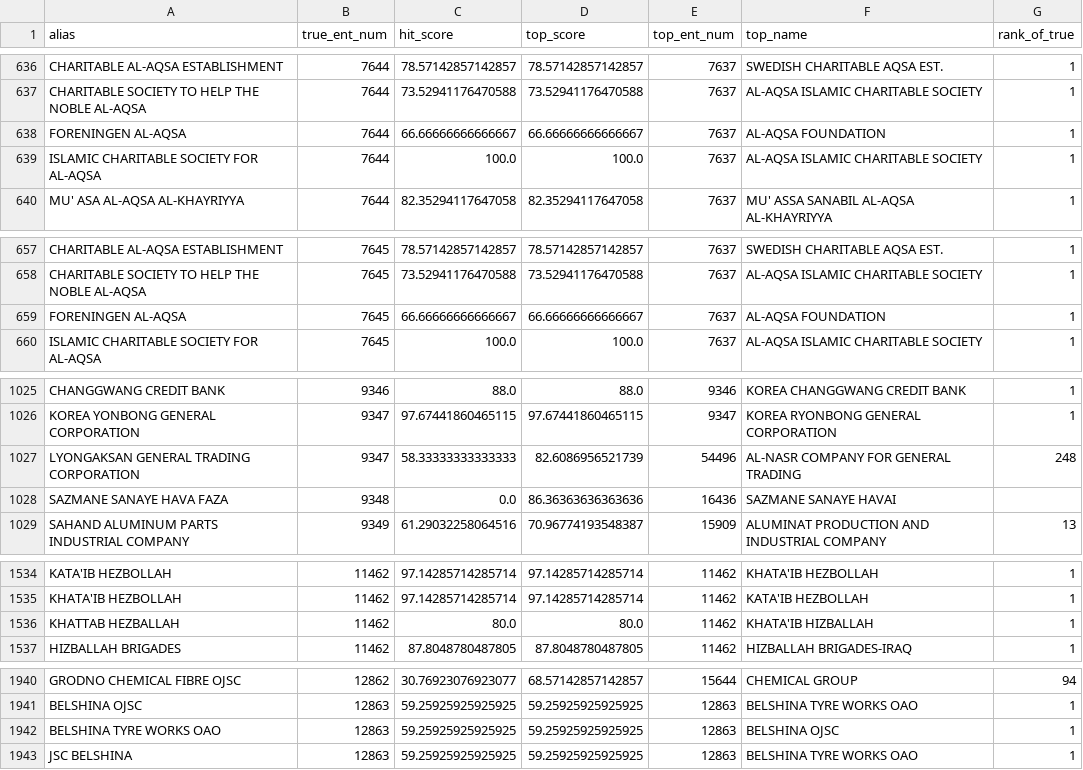
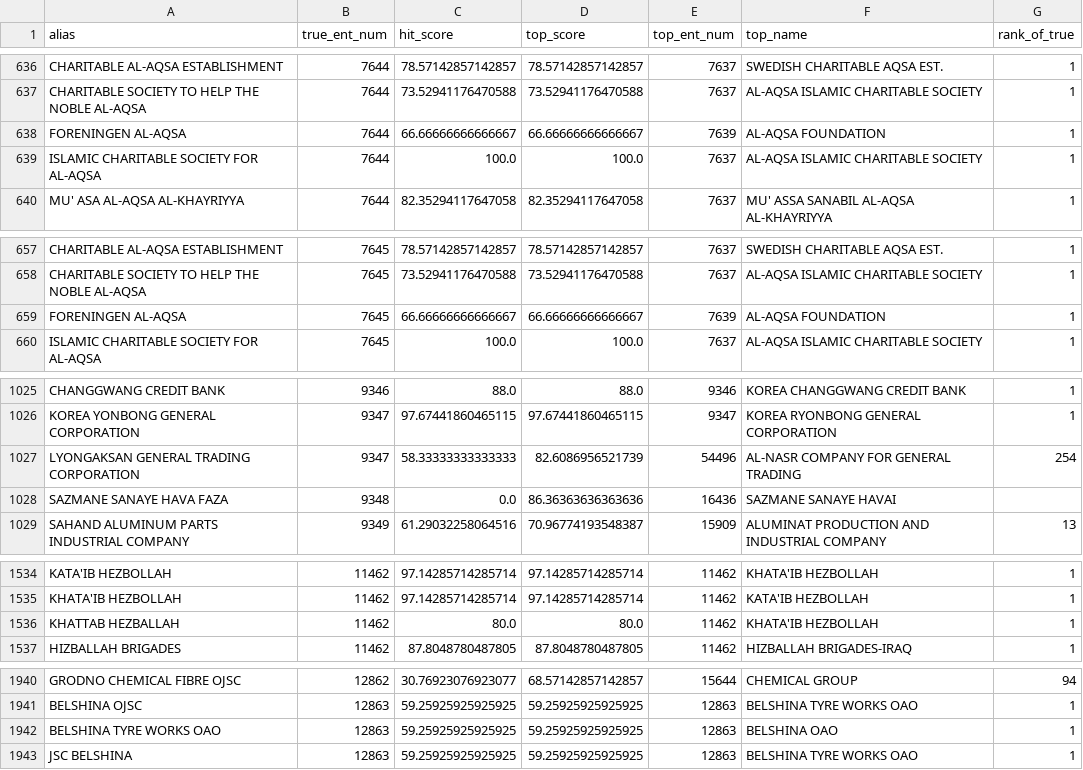
Before and after one commit to harshit-malik-nyu/sanctions-triage, a CSV file: evidence/alias_results.csv, drawn as a sheet; only a part is shown, gaps mark what is left out; the diff covers the shown part only.

```diff
--- a/evidence/alias_results.csv
+++ b/evidence/alias_results.csv
@@ -637,3 +637,3 @@ CHARITABLE AL-AQSA ESTABLISHMENT,7644,78.57142857142857,78.57142857142857,7637,S
 CHARITABLE SOCIETY TO HELP THE NOBLE AL-AQSA,7644,73.52941176470588,73.52941176470588,7637,AL-AQSA ISLAMIC CHARITABLE SOCIETY,1
-FORENINGEN AL-AQSA,7644,66.66666666666667,66.66666666666667,7637,AL-AQSA FOUNDATION,1
+FORENINGEN AL-AQSA,7644,66.66666666666667,66.66666666666667,7639,AL-AQSA FOUNDATION,1
 ISLAMIC CHARITABLE SOCIETY FOR AL-AQSA,7644,100.0,100.0,7637,AL-AQSA ISLAMIC CHARITABLE SOCIETY,1
@@ -658,3 +658,3 @@ CHARITABLE AL-AQSA ESTABLISHMENT,7645,78.57142857142857,78.57142857142857,7637,S
 CHARITABLE SOCIETY TO HELP THE NOBLE AL-AQSA,7645,73.52941176470588,73.52941176470588,7637,AL-AQSA ISLAMIC CHARITABLE SOCIETY,1
-FORENINGEN AL-AQSA,7645,66.66666666666667,66.66666666666667,7637,AL-AQSA FOUNDATION,1
+FORENINGEN AL-AQSA,7645,66.66666666666667,66.66666666666667,7639,AL-AQSA FOUNDATION,1
 ISLAMIC CHARITABLE SOCIETY FOR AL-AQSA,7645,100.0,100.0,7637,AL-AQSA ISLAMIC CHARITABLE SOCIETY,1
@@ -1026,3 +1026,3 @@ CHANGGWANG CREDIT BANK,9346,88.0,88.0,9346,KOREA CHANGGWANG CREDIT BANK,1
 KOREA YONBONG GENERAL CORPORATION,9347,97.67441860465115,97.67441860465115,9347,KOREA RYONBONG GENERAL CORPORATION,1
-LYONGAKSAN GENERAL TRADING CORPORATION,9347,58.33333333333333,82.6086956521739,54496,AL-NASR COMPANY FOR GENERAL TRADING,248
+LYONGAKSAN GENERAL TRADING CORPORATION,9347,58.33333333333333,82.6086956521739,54496,AL-NASR COMPANY FOR GENERAL TRADING,254
 SAZMANE SANAYE HAVA FAZA,9348,0.0,86.36363636363636,16436,SAZMANE SANAYE HAVAI,
@@ -1535,3 +1535,3 @@ KATA'IB HEZBOLLAH,11462,97.14285714285714,97.14285714285714,11462,KHATA'IB HEZBO
 KHATA'IB HEZBOLLAH,11462,97.14285714285714,97.14285714285714,11462,KATA'IB HEZBOLLAH,1
-KHATTAB HEZBALLAH,11462,80.0,80.0,11462,KHATA'IB HIZBALLAH,1
+KHATTAB HEZBALLAH,11462,80.0,80.0,11462,KHATA'IB HEZBOLLAH,1
 HIZBALLAH BRIGADES,11462,87.8048780487805,87.8048780487805,11462,HIZBALLAH BRIGADES-IRAQ,1
@@ -1941,3 +1941,3 @@ GRODNO CHEMICAL FIBRE OJSC,12862,30.76923076923077,68.57142857142857,15644,CHEMI
 BELSHINA OJSC,12863,59.25925925925925,59.25925925925925,12863,BELSHINA TYRE WORKS OAO,1
-BELSHINA TYRE WORKS OAO,12863,59.25925925925925,59.25925925925925,12863,BELSHINA OJSC,1
+BELSHINA TYRE WORKS OAO,12863,59.25925925925925,59.25925925925925,12863,BELSHINA OAO,1
 JSC BELSHINA,12863,59.25925925925925,59.25925925925925,12863,BELSHINA TYRE WORKS OAO,1
```
Also changed, not shown: 21 edited cells elsewhere in this file, evidence/clean_results.csv, 1 other file.
